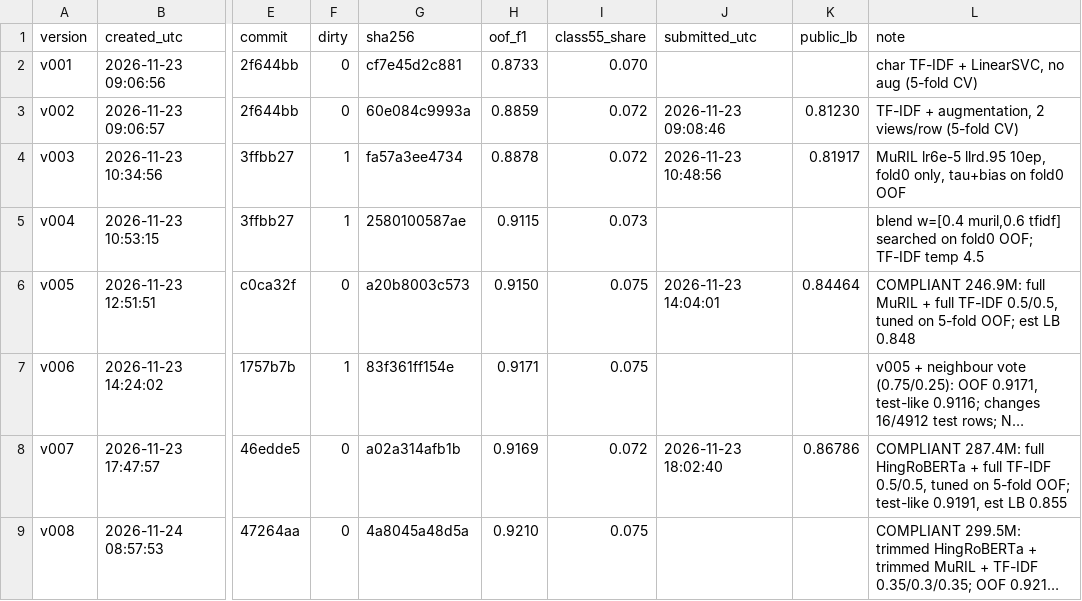
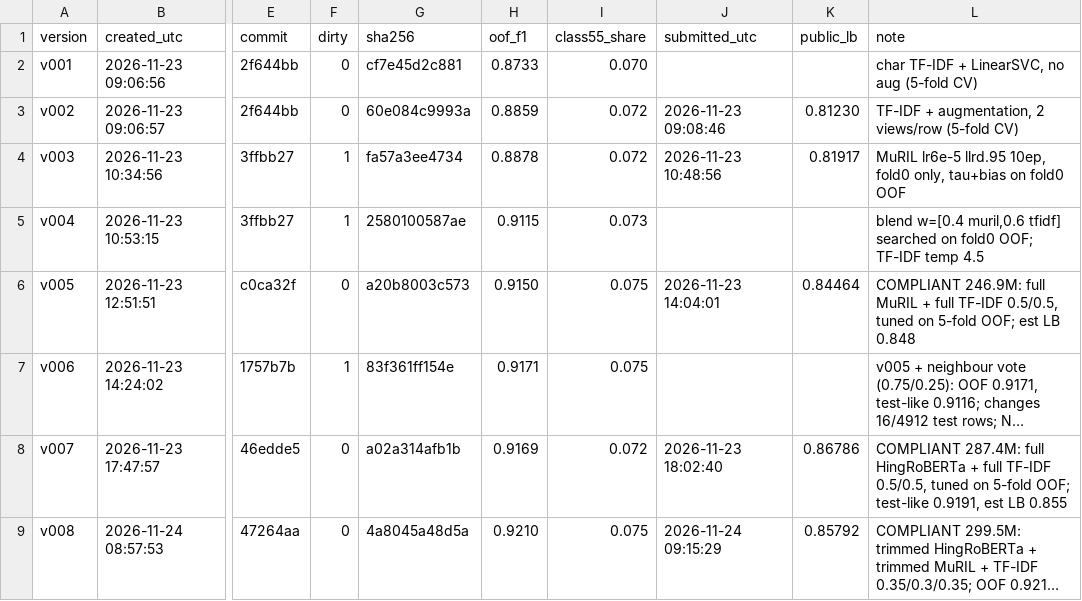
Before and after one commit to priyanshusharan-cmd/data-sprint-2.0, a CSV file: submissions/registry.csv, drawn as a sheet; only a part is shown, gaps mark what is left out; long unchanged cells end in …; the diff names each change by its address in the sheet, - before the commit and + after, or states it on an @@ line.

Commit message:
v008 public 0.85792: three-model mix dropped, finals stay v007 + v005

```diff
--- a/submissions/registry.csv
+++ b/submissions/registry.csv
-J9 (submitted_utc): (empty)
+J9 (submitted_utc): 2026-11-24 09:15:29
-K9 (public_lb): (empty)
+K9 (public_lb): 0.85792
```
Also changed, not shown: 2 other files.
